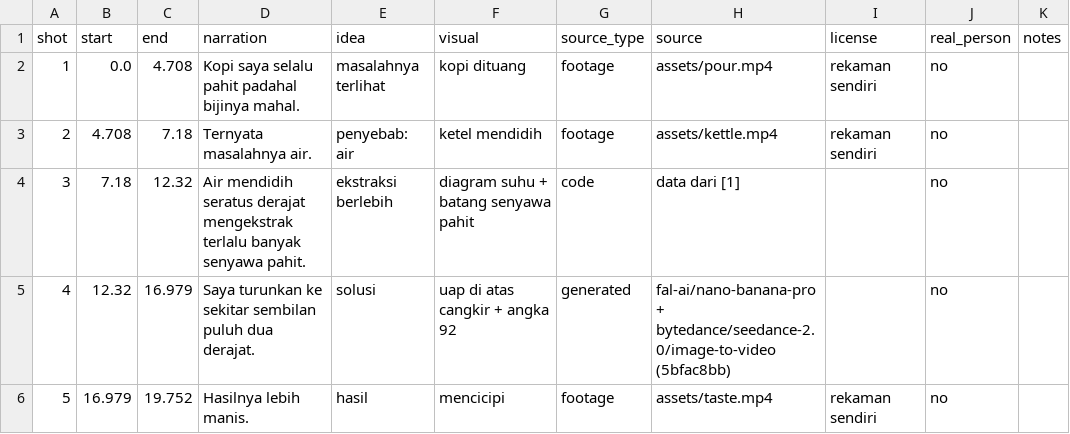
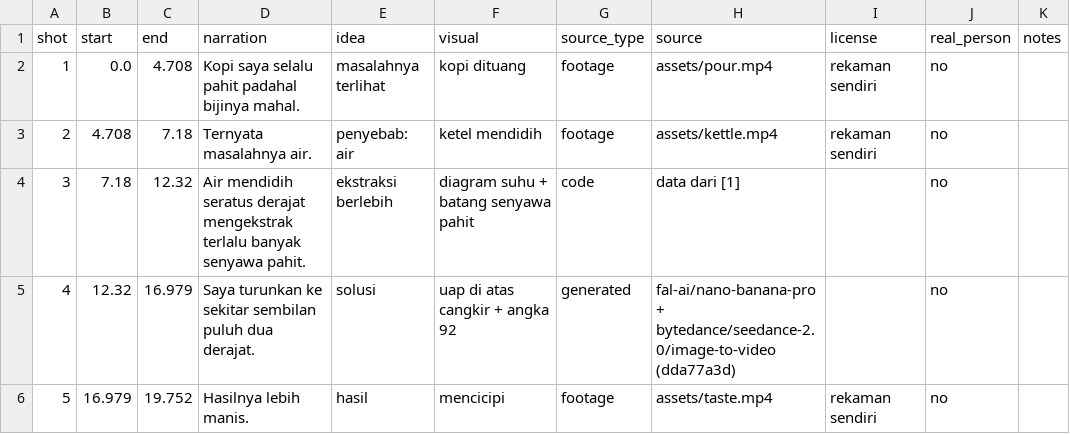
Before and after one commit to Jeaniro07/RepOS, a CSV file: simulation/output/ledger.csv, drawn as a sheet.

```diff
--- a/simulation/output/ledger.csv
+++ b/simulation/output/ledger.csv
@@ -4,3 +4,3 @@ shot,start,end,narration,idea,visual,source_type,source,license,real_person,note
 3,7.18,12.32,Air mendidih seratus derajat mengekstrak terlalu banyak senyawa pahit.,ekstraksi berlebih,diagram suhu + batang senyawa pahit,code,data dari [1],,no,
-4,12.32,16.979,Saya turunkan ke sekitar sembilan puluh dua derajat.,solusi,uap di atas cangkir + angka 92,generated,fal-ai/nano-banana-pro + bytedance/seedance-2.0/image-to-video (5bfac8bb),,no,
+4,12.32,16.979,Saya turunkan ke sekitar sembilan puluh dua derajat.,solusi,uap di atas cangkir + angka 92,generated,fal-ai/nano-banana-pro + bytedance/seedance-2.0/image-to-video (dda77a3d),,no,
 5,16.979,19.752,Hasilnya lebih manis.,hasil,mencicipi,footage,assets/taste.mp4,rekaman sendiri,no,
```
Also changed, not shown: 10 other files.
